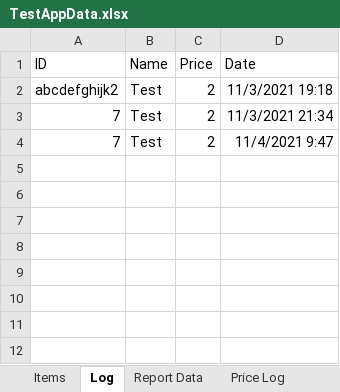
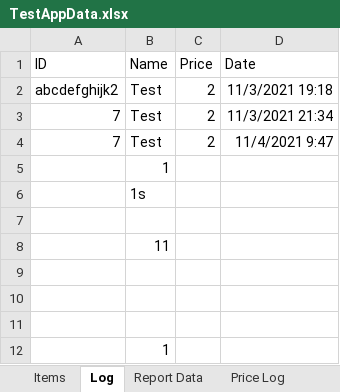
Before and after one commit to Ayidana-Aboraah/Pinkstone-VC, an Excel workbook: TestAppData.xlsx, sheet Log, drawn as a sheet; values as stored, in another font and other column widths than the file's, no borders; the diff names each change by its address in the sheet, - before the commit and + after, or states it on an @@ line.

```diff
--- a/TestAppData.xlsx (sheet Log)
+++ b/TestAppData.xlsx (sheet Log)
+row 5:  | 1
+row 6:  | 1s
+row 7: (empty)
+row 8:  | 11
+row 9: (empty)
+row 10: (empty)
+row 11: (empty)
+row 12:  | 1
```
Also changed, not shown: sheet Items, 6 other files.
